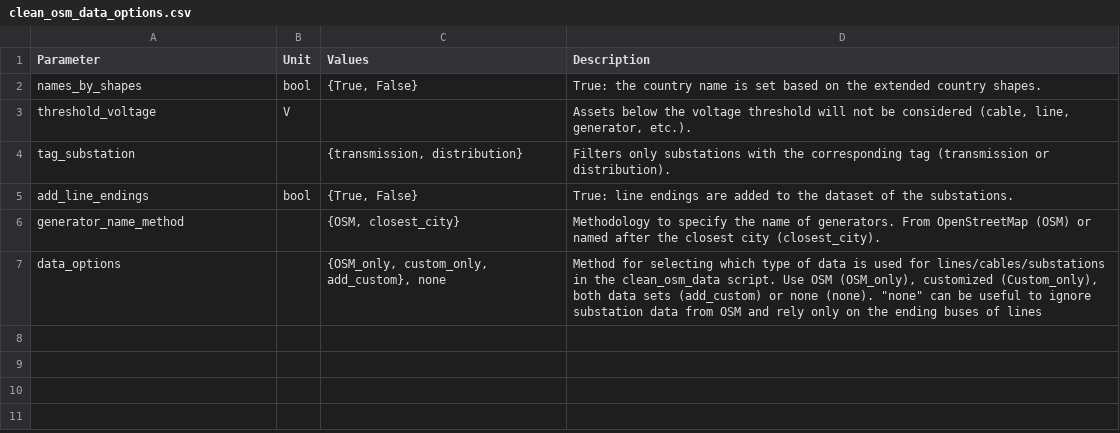
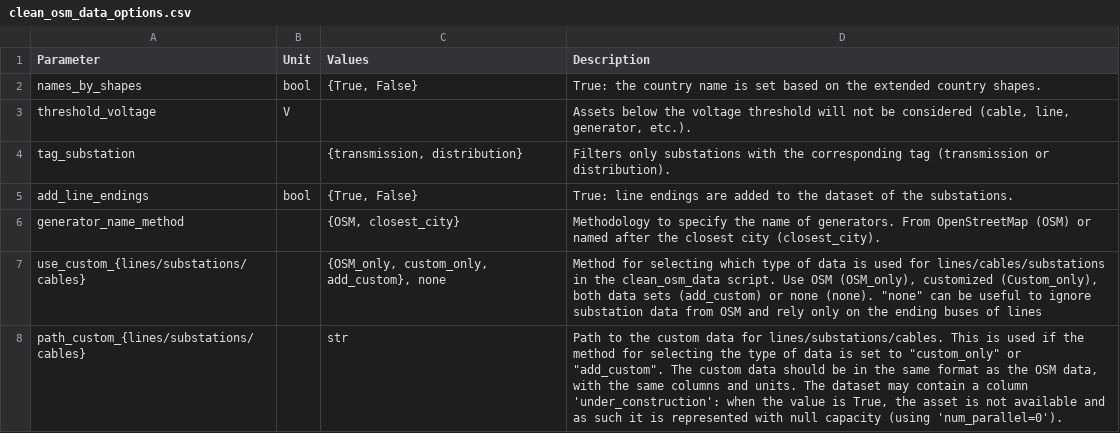
Before and after one commit to pypsa-meets-earth/pypsa-earth, a CSV file: doc/configtables/clean_osm_data_options.csv, drawn as a sheet.

Commit message:
Add options for custom clean osm data

```diff
--- a/doc/configtables/clean_osm_data_options.csv
+++ b/doc/configtables/clean_osm_data_options.csv
@@ -6,2 +6,3 @@ add_line_endings,bool,"{True, False}",True: line endings are added to the datase
 generator_name_method,,"{OSM, closest_city}",Methodology to specify the name of generators. From OpenStreetMap (OSM) or named after the closest city (closest_city).
-data_options,,"{OSM_only, custom_only, add_custom}, none","Method for selecting which type of data is used for lines/cables/substations in the clean_osm_data script. Use OSM (OSM_only), customized (Custom_only), both data sets (add_custom) or none (none). ""none"" can be useful to ignore substation data from OSM and rely only on the ending buses of lines"
+"use_custom_{lines/substations/cables}",,"{OSM_only, custom_only, add_custom}, none","Method for selecting which type of data is used for lines/cables/substations in the clean_osm_data script. Use OSM (OSM_only), customized (Custom_only), both data sets (add_custom) or none (none). ""none"" can be useful to ignore substation data from OSM and rely only on the ending buses of lines"
+"path_custom_{lines/substations/cables}",,str,"Path to the custom data for lines/substations/cables. This is used if the method for selecting the type of data is set to ""custom_only"" or ""add_custom"". The custom data should be in the same format as the OSM data, with the same columns and units. The dataset may contain a column 'under_construction': when the value is True, the asset is not available and as such it is represented with null capacity (using 'num_parallel=0')."
```
